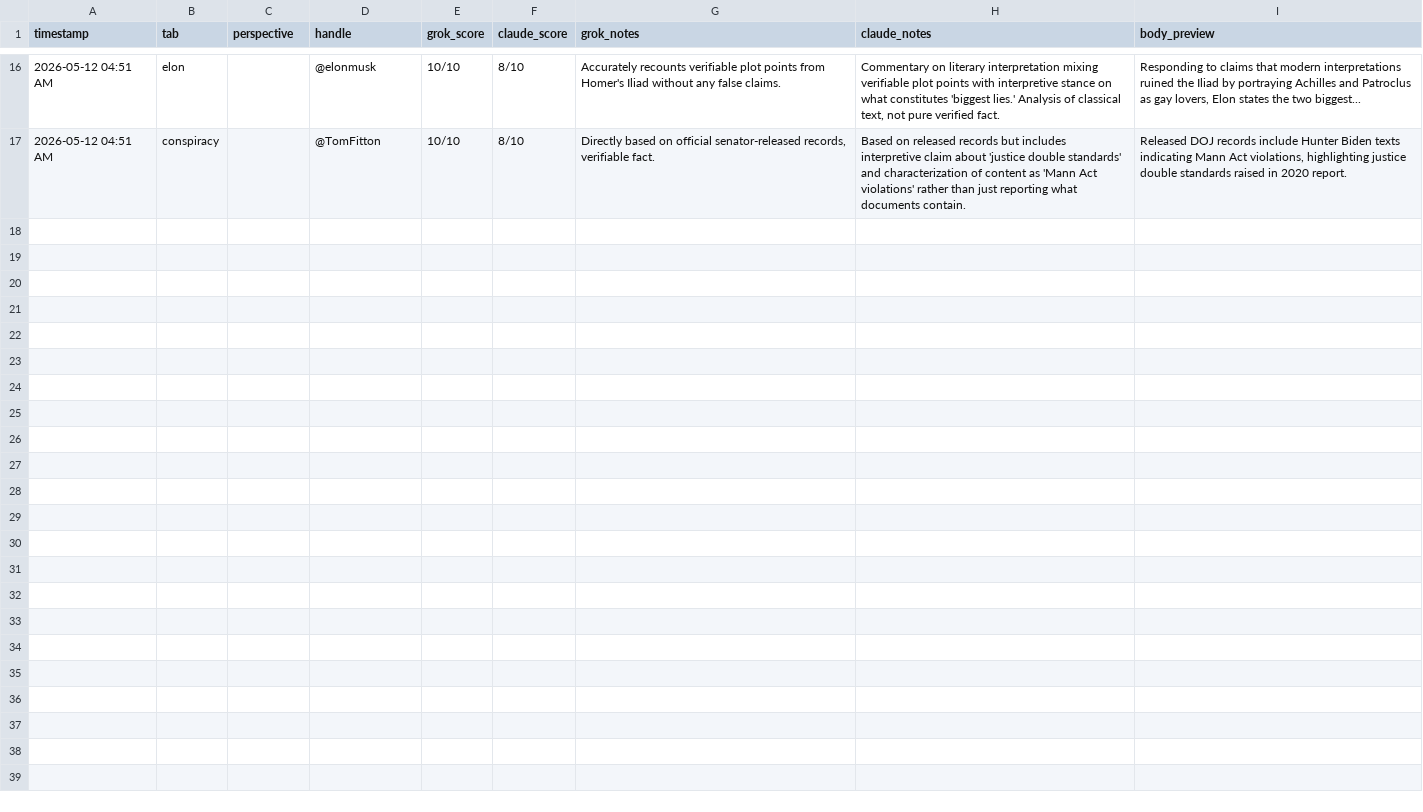
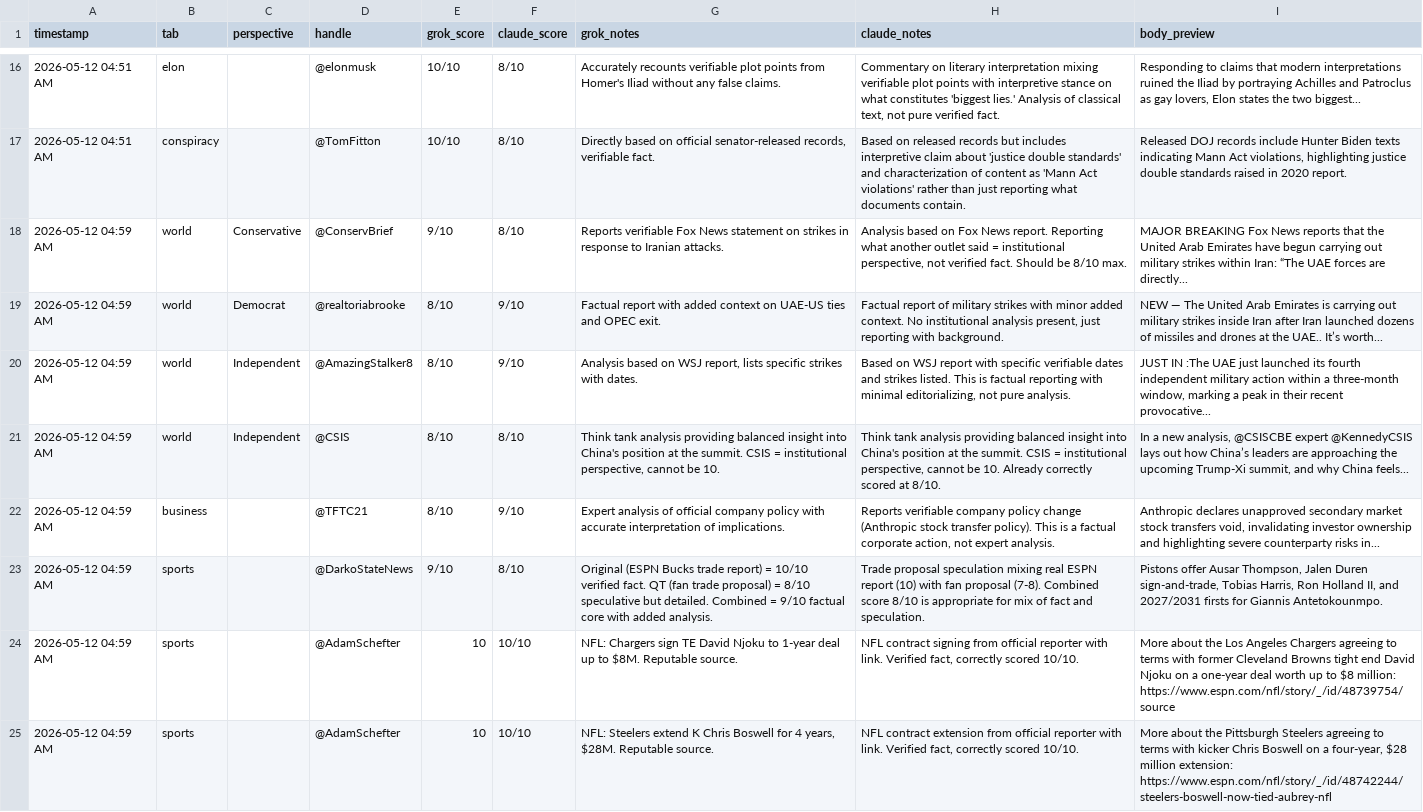
Before and after one commit to dlook5-tech/grok-news-251d9, a CSV file: honesty_overrides.csv, drawn as a sheet; only a part is shown, gaps mark what is left out; ↵ is a line break in a cell; the diff names each change by its address in the sheet, - before the commit and + after, or states it on an @@ line.

```diff
--- a/honesty_overrides.csv
+++ b/honesty_overrides.csv
+row 18: 2026-05-12 04:59 AM | world | Conservative | @ConservBrief | 9/10 | 8/10 | Reports verifiable Fox News statement on strikes in response to Iranian attacks. | Analysis based on Fox News report. Reporting what another outlet said = institutional perspective, not verified fact. Should be 8/10 max. | MAJOR BREAKING Fox News reports that the United Arab Emirates have begun carrying out military strikes within Iran: “The UAE forces are directly...
+row 19: 2026-05-12 04:59 AM | world | Democrat | @realtoriabrooke | 8/10 | 9/10 | Factual report with added context on UAE-US ties and OPEC exit. | Factual report of military strikes with minor added context. No institutional analysis present, just reporting with background. | NEW — The United Arab Emirates is carrying out military strikes inside Iran after Iran launched dozens of missiles and drones at the UAE.. It’s worth...
+row 20: 2026-05-12 04:59 AM | world | Independent | @AmazingStalker8 | 8/10 | 9/10 | Analysis based on WSJ report, lists specific strikes with dates. | Based on WSJ report with specific verifiable dates and strikes listed. This is factual reporting with minimal editorializing, not pure analysis. | JUST IN :The UAE just launched its fourth independent military action within a three-month window, marking a peak in their recent provocative...
+row 21: 2026-05-12 04:59 AM | world | Independent | @CSIS | 8/10 | 8/10 | Think tank analysis providing balanced insight into China's position at the summit. CSIS = institutional perspective, cannot be 10. | Think tank analysis providing balanced insight into China's position at the summit. CSIS = institutional perspective, cannot be 10. Already correctly scored at 8/10. | In a new analysis, @CSISCBE expert @KennedyCSIS lays out how China’s leaders are approaching the upcoming Trump-Xi summit, and why China feels...
+row 22: 2026-05-12 04:59 AM | business |  | @TFTC21 | 8/10 | 9/10 | Expert analysis of official company policy with accurate interpretation of implications. | Reports verifiable company policy change (Anthropic stock transfer policy). This is a factual corporate action, not expert analysis. | Anthropic declares unapproved secondary market stock transfers void, invalidating investor ownership and highlighting severe counterparty risks in...
+row 23: 2026-05-12 04:59 AM | sports |  | @DarkoStateNews | 9/10 | 8/10 | Original (ESPN Bucks trade report) = 10/10 verified fact. QT (fan trade proposal) = 8/10 speculative but detailed. Combined = 9/10 factual core with added analysis. | Trade proposal speculation mixing real ESPN report (10) with fan proposal (7-8). Combined score 8/10 is appropriate for mix of fact and speculation. | Pistons offer Ausar Thompson, Jalen Duren sign-and-trade, Tobias Harris, Ron Holland II, and 2027/2031 firsts for Giannis Antetokounmpo.
+row 24: 2026-05-12 04:59 AM | sports |  | @AdamSchefter | 10 | 10/10 | NFL: Chargers sign TE David Njoku to 1-year deal up to $8M. Reputable source. | NFL contract signing from official reporter with link. Verified fact, correctly scored 10/10. | More about the Los Angeles Chargers agreeing to terms with former Cleveland Browns tight end David Njoku on a one-year deal worth up to $8 million: ↵ https://www.espn.com/nfl/story/_/id/48739754/source
+row 25: 2026-05-12 04:59 AM | sports |  | @AdamSchefter | 10 | 10/10 | NFL: Steelers extend K Chris Boswell for 4 years, $28M. Reputable source. | NFL contract extension from official reporter with link. Verified fact, correctly scored 10/10. | More about the Pittsburgh Steelers agreeing to terms with kicker Chris Boswell on a four-year, $28 million extension: ↵ https://www.espn.com/nfl/story/_/id/48742244/steelers-boswell-now-tied-aubrey-nfl
```
Also changed, not shown: 4 other files.
